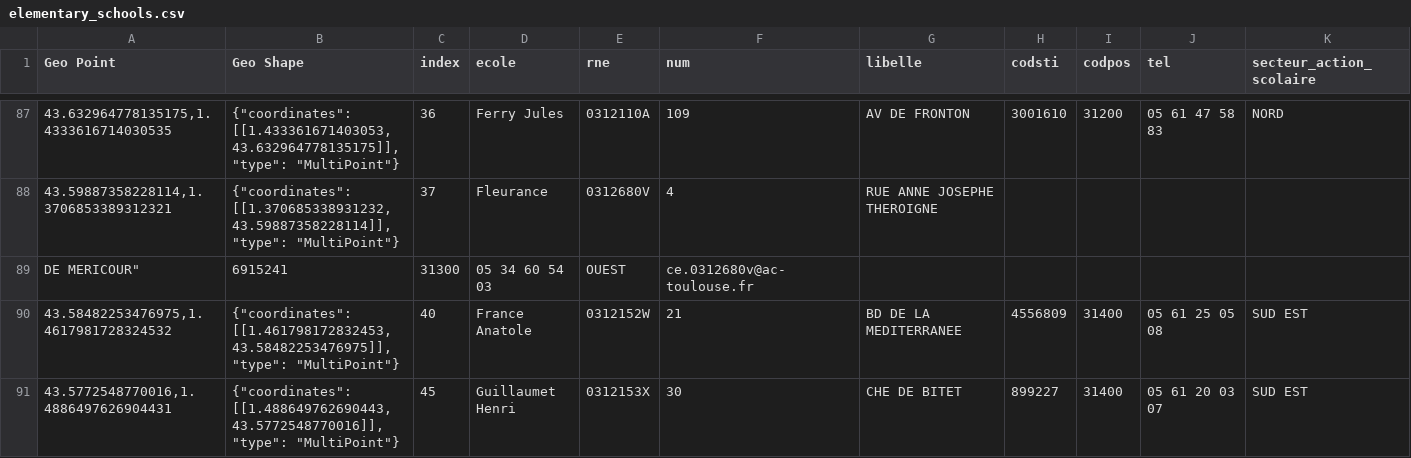
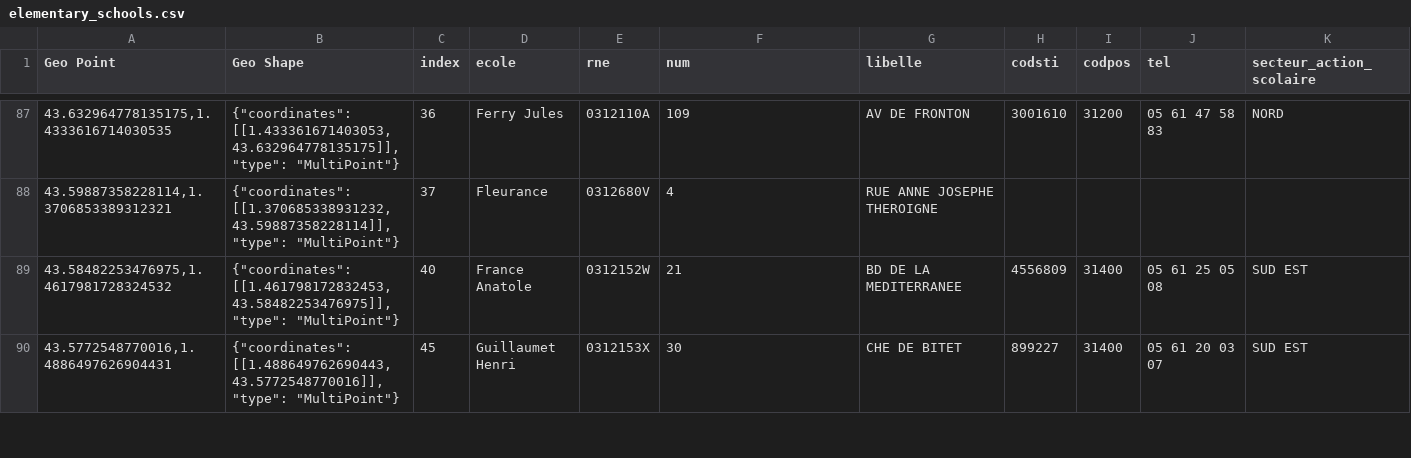
Before and after one commit to mmippolito/cuny_data621_blog5, a CSV file: data/elementary_schools.csv, drawn as a sheet; only a part is shown, gaps mark what is left out; rows hold the shown columns only; the diff names each change by its address in the sheet, - before the commit and + after, or states it on an @@ line.

```diff
--- a/data/elementary_schools.csv
+++ b/data/elementary_schools.csv
-row 89: DE MERICOUR" | 6915241 | 31300 | 05 34 60 54 03 | OUEST | ce.0312680v@ac-toulouse.fr
```
Also changed, not shown: data/playgrounds.csv, data/wifi_zones.csv.
